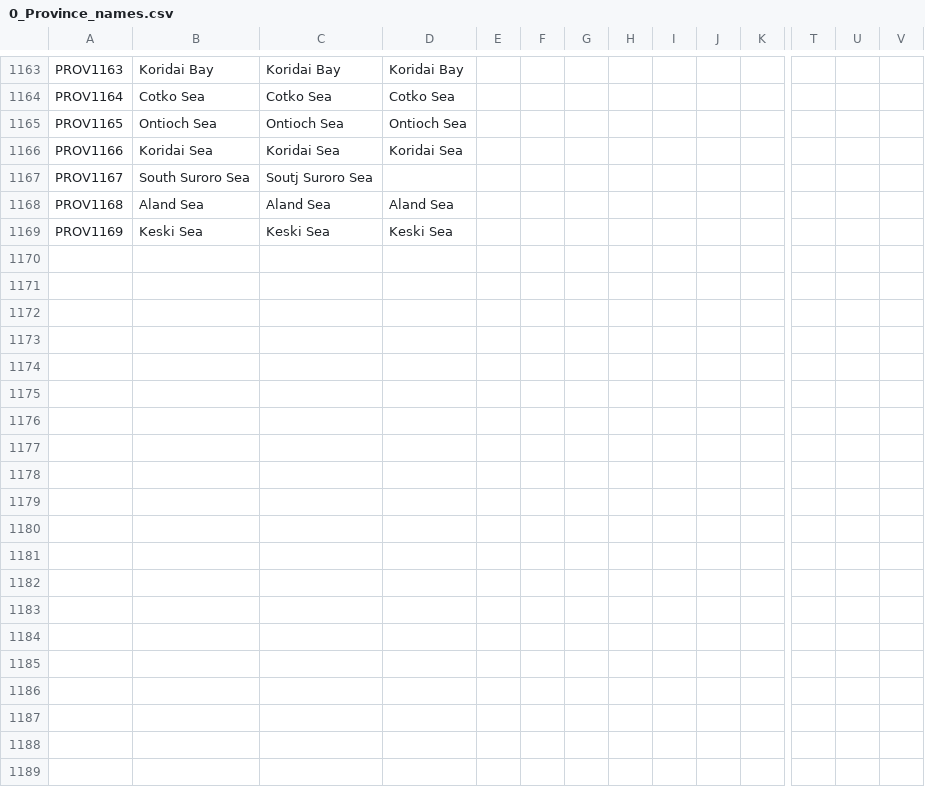
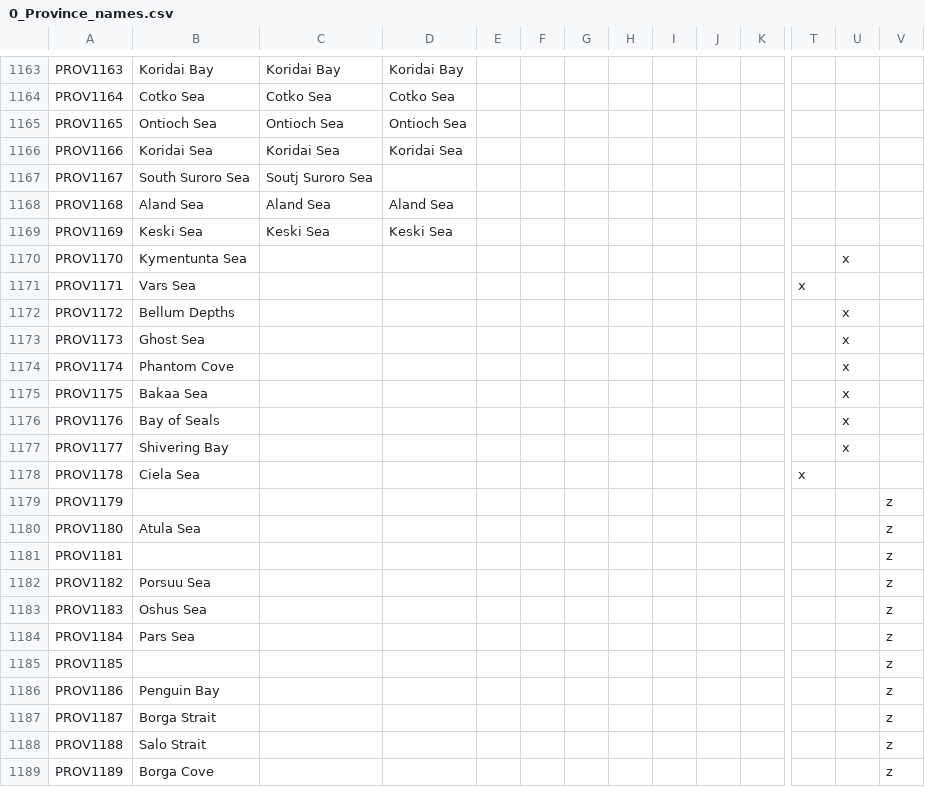
Before and after one commit to locustgate/Hylian-Kings, a CSV file: Hylian Kings/localisation/0_Province_names.csv, drawn as a sheet; only a part is shown, gaps mark what is left out; rows hold the shown columns only; the diff covers the shown part only; the diff names each change by its address in the sheet, - before the commit and + after, or states it on an @@ line.

Commit message:
Norther Ho Seas and Ho Ho Coves

```diff
--- a/Hylian Kings/localisation/0_Province_names.csv
+++ b/Hylian Kings/localisation/0_Province_names.csv
+row 1170: PROV1170 | Kymentunta Sea |  |  |  |  |  |  |  |  |  |  | x
+row 1171: PROV1171 | Vars Sea |  |  |  |  |  |  |  |  |  | x
+row 1172: PROV1172 | Bellum Depths |  |  |  |  |  |  |  |  |  |  | x
+row 1173: PROV1173 | Ghost Sea |  |  |  |  |  |  |  |  |  |  | x
+row 1174: PROV1174 | Phantom Cove |  |  |  |  |  |  |  |  |  |  | x
+row 1175: PROV1175 | Bakaa Sea |  |  |  |  |  |  |  |  |  |  | x
+row 1176: PROV1176 | Bay of Seals |  |  |  |  |  |  |  |  |  |  | x
+row 1177: PROV1177 | Shivering Bay |  |  |  |  |  |  |  |  |  |  | x
+row 1178: PROV1178 | Ciela Sea |  |  |  |  |  |  |  |  |  | x
+row 1179: PROV1179 |  |  |  |  |  |  |  |  |  |  |  |  | z
+row 1180: PROV1180 | Atula Sea |  |  |  |  |  |  |  |  |  |  |  | z
+row 1181: PROV1181 |  |  |  |  |  |  |  |  |  |  |  |  | z
+row 1182: PROV1182 | Porsuu Sea |  |  |  |  |  |  |  |  |  |  |  | z
+row 1183: PROV1183 | Oshus Sea |  |  |  |  |  |  |  |  |  |  |  | z
+row 1184: PROV1184 | Pars Sea |  |  |  |  |  |  |  |  |  |  |  | z
+row 1185: PROV1185 |  |  |  |  |  |  |  |  |  |  |  |  | z
+row 1186: PROV1186 | Penguin Bay |  |  |  |  |  |  |  |  |  |  |  | z
+row 1187: PROV1187 | Borga Strait |  |  |  |  |  |  |  |  |  |  |  | z
+row 1188: PROV1188 | Salo Strait |  |  |  |  |  |  |  |  |  |  |  | z
+row 1189: PROV1189 | Borga Cove |  |  |  |  |  |  |  |  |  |  |  | z
```
Also changed, not shown: 18 added rows elsewhere in this file, Hylian Kings/map/definition.csv, 3 other files.
